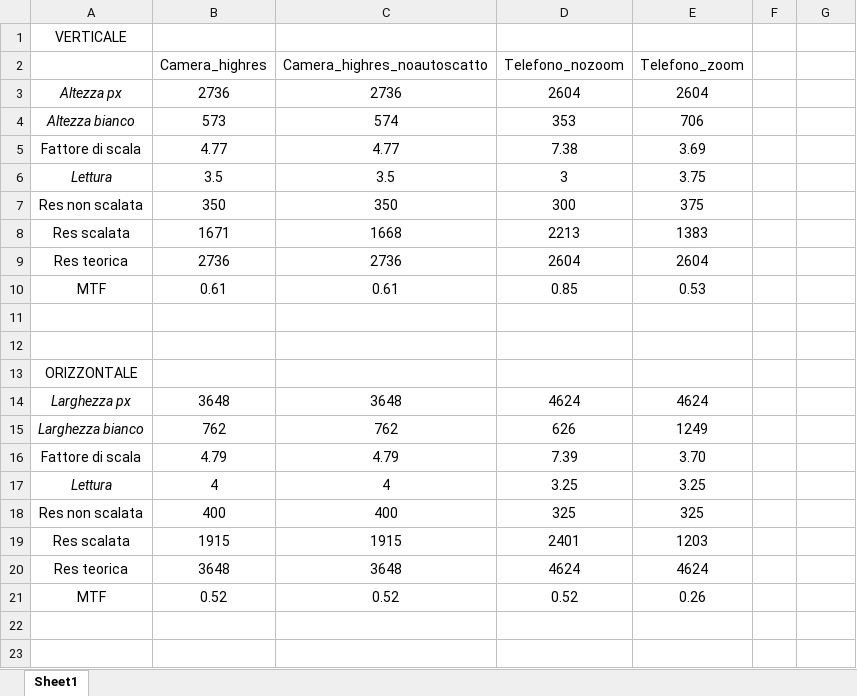
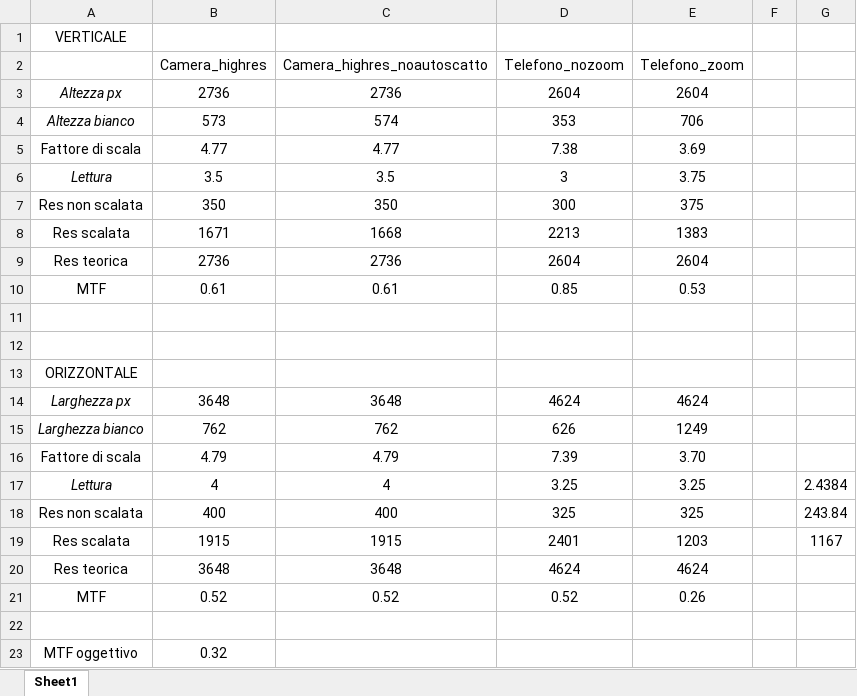
Before and after one commit to FrancescoRisso/IPCV-labs, an Excel workbook: Laboratorio 2/Risultati.xlsx, sheet Sheet1, drawn as a sheet; values as stored, in another font and other column widths than the file's, no borders; the diff names each change by its address in the sheet, - before the commit and + after, or states it on an @@ line.

```diff
--- a/Laboratorio 2/Risultati.xlsx (sheet Sheet1)
+++ b/Laboratorio 2/Risultati.xlsx (sheet Sheet1)
-G17: (empty)
+G17: 2.4384
-G18: (empty)
+G18: 243.84
-G19: (empty)
+G19: 1167
+row 22: (empty)
+row 23: MTF oggettivo | 0.32
```
Also changed, not shown: 9 other files.
